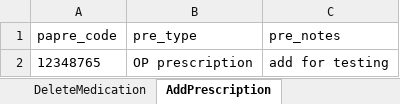
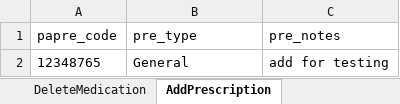
Before and after one commit to manojvyavahare27/ReleaseCellma4ClinicalAuto2, an Excel workbook: ExcelFiles/PharmacyPortal.xlsx, sheet AddPrescription, drawn as a sheet; values as stored, in another font and other column widths than the file's, no borders; the diff names each change by its address in the sheet, - before the commit and + after, or states it on an @@ line.

```diff
--- a/ExcelFiles/PharmacyPortal.xlsx (sheet AddPrescription)
+++ b/ExcelFiles/PharmacyPortal.xlsx (sheet AddPrescription)
-B2 (pre_type): OP prescription
+B2 (pre_type): General
```
Also changed, not shown: sheet EditMedication, sheet AddMedication, sheet loginDetails, sheet addPatient, ExcelFiles/PatientSummary.xlsx, 12 other files.
